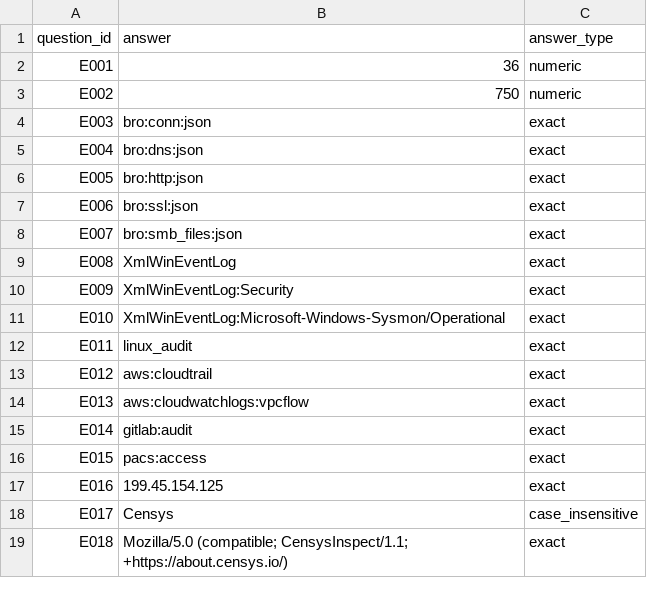
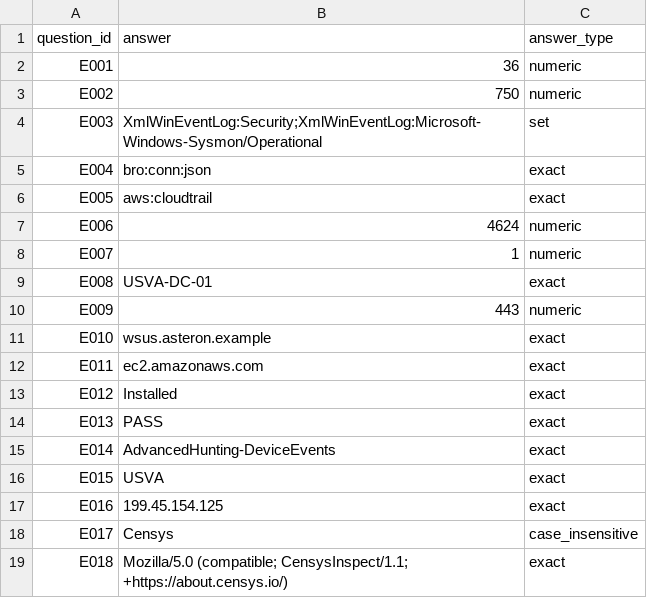
Before and after one commit to Antipokemon/silk_specter, a CSV file: question_bank/easy/answers.csv, drawn as a sheet; only a part is shown.

```diff
--- a/question_bank/easy/answers.csv
+++ b/question_bank/easy/answers.csv
@@ -3,15 +3,15 @@ E001,36,numeric
 E002,750,numeric
-E003,bro:conn:json,exact
-E004,bro:dns:json,exact
-E005,bro:http:json,exact
-E006,bro:ssl:json,exact
-E007,bro:smb_files:json,exact
-E008,XmlWinEventLog,exact
-E009,XmlWinEventLog:Security,exact
-E010,XmlWinEventLog:Microsoft-Windows-Sysmon/Operational,exact
-E011,linux_audit,exact
-E012,aws:cloudtrail,exact
-E013,aws:cloudwatchlogs:vpcflow,exact
-E014,gitlab:audit,exact
-E015,pacs:access,exact
+E003,XmlWinEventLog:Security;XmlWinEventLog:Microsoft-Windows-Sysmon/Operational,set
+E004,bro:conn:json,exact
+E005,aws:cloudtrail,exact
+E006,4624,numeric
+E007,1,numeric
+E008,USVA-DC-01,exact
+E009,443,numeric
+E010,wsus.asteron.example,exact
+E011,ec2.amazonaws.com,exact
+E012,Installed,exact
+E013,PASS,exact
+E014,AdvancedHunting-DeviceEvents,exact
+E015,USVA,exact
 E016,199.45.154.125,exact
```
Also changed, not shown: instructor/questions/ctf_answers.csv, participant/scenarios/easy/ctf_hints.csv, 2 other files.
